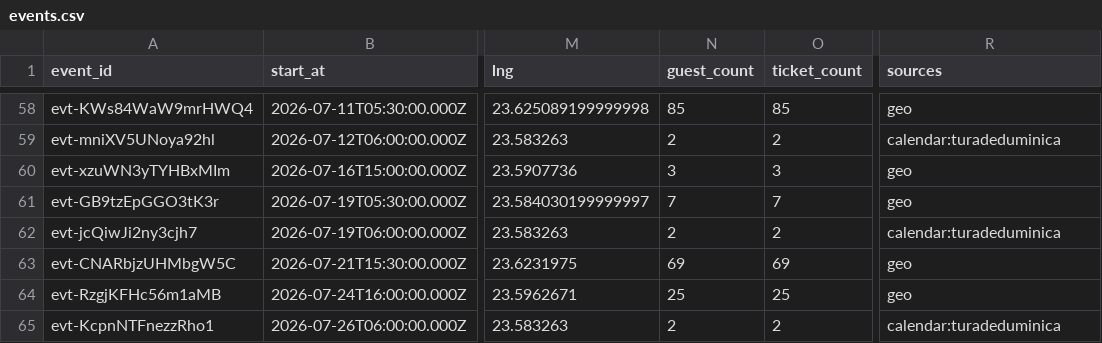
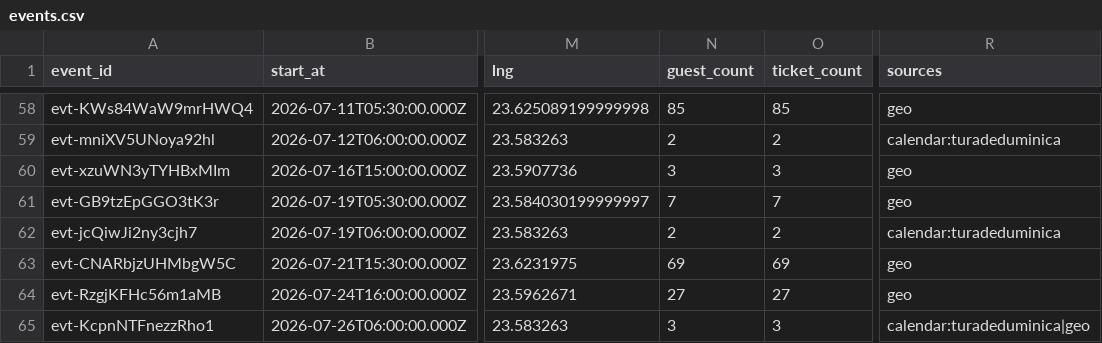
Before and after one commit to FlorinPopaCodes/cluj-meetup-tracker, a CSV file: data/events.csv, drawn as a sheet; only a part is shown, gaps mark what is left out; the diff names each change by its address in the sheet, - before the commit and + after, or states it on an @@ line.

```diff
--- a/data/events.csv
+++ b/data/events.csv
-N64 (guest_count): 25
+N64 (guest_count): 27
-O64 (ticket_count): 25
+O64 (ticket_count): 27
-N65 (guest_count): 2
+N65 (guest_count): 3
-O65 (ticket_count): 2
+O65 (ticket_count): 3
-R65 (sources): calendar:turadeduminica
+R65 (sources): calendar:turadeduminica|geo
```
Also changed, not shown: 4 other files.
